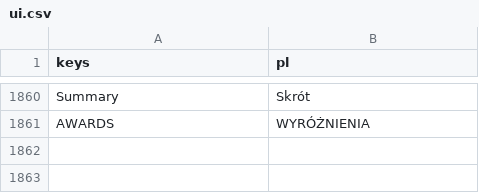
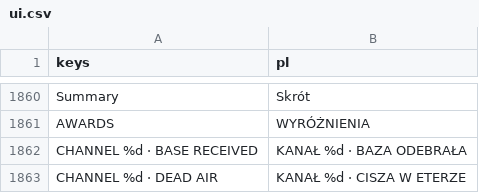
Before and after one commit to ssiwm/gameon, a CSV file: prototype/translations/ui.csv, drawn as a sheet; only a part is shown, gaps mark what is left out; the diff names each change by its address in the sheet, - before the commit and + after, or states it on an @@ line.

```diff
--- a/prototype/translations/ui.csv
+++ b/prototype/translations/ui.csv
+row 1862: CHANNEL %d · BASE RECEIVED | KANAŁ %d · BAZA ODEBRAŁA
+row 1863: CHANNEL %d · DEAD AIR | KANAŁ %d · CISZA W ETERZE
```
Also changed, not shown: 13 other files.
